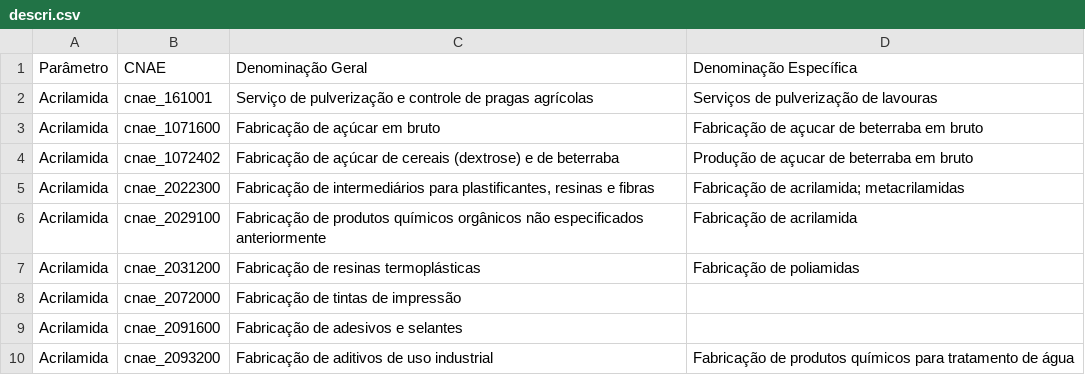
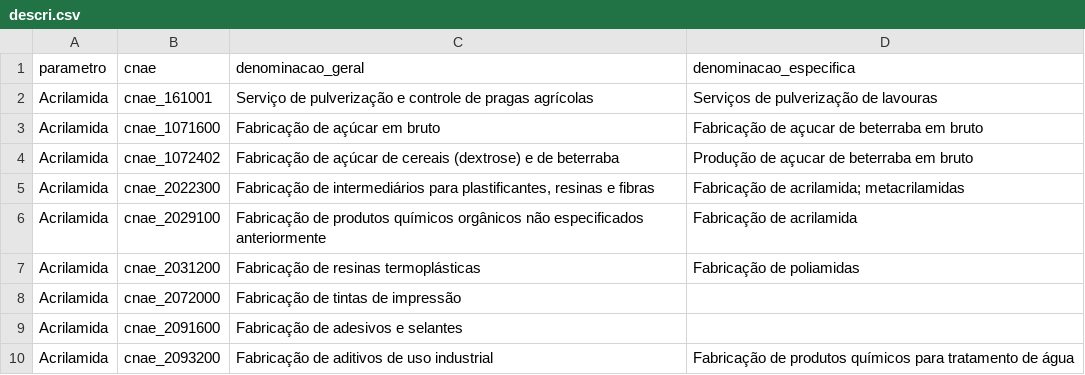
Before and after one commit to Thiagotl/dashboard_sisagua, a CSV file: dashboard/descri.csv, drawn as a sheet.

```diff
--- a/dashboard/descri.csv
+++ b/dashboard/descri.csv
@@ -1,2 +1,2 @@
-Parâmetro,CNAE,Denominação Geral,Denominação Específica
+parametro,cnae,denominacao_geral,denominacao_especifica
 Acrilamida,cnae_161001,Serviço de pulverização e controle de pragas agrícolas,Serviços de pulverização de lavouras
```
Also changed, not shown: 1 other file.
